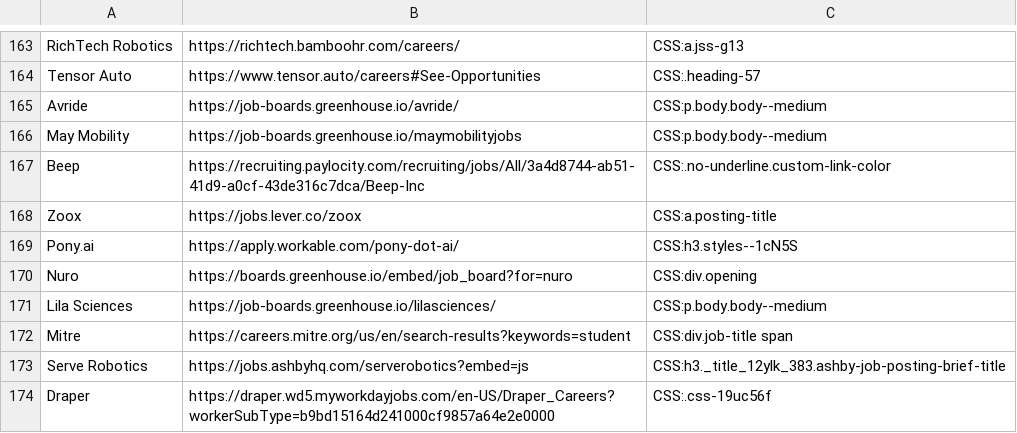
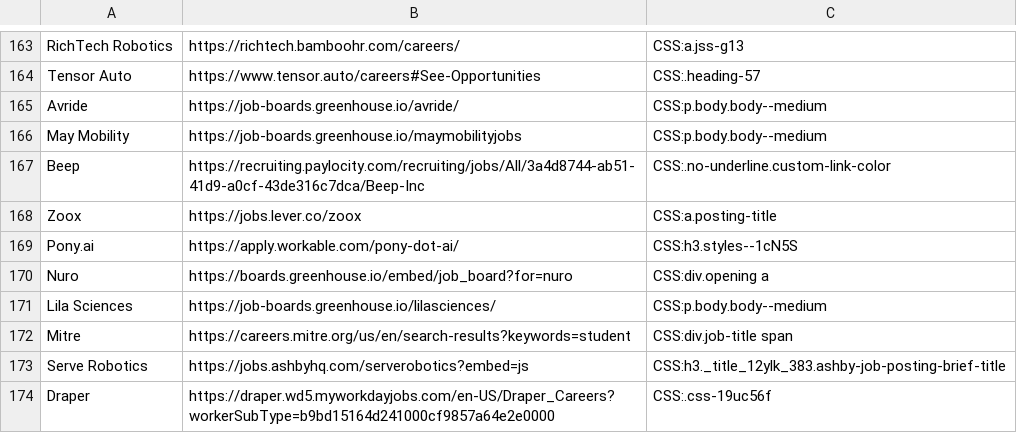
Before and after one commit to Ph1so/phlux2.0, a CSV file: companies.csv, drawn as a sheet; only a part is shown, gaps mark what is left out.

Commit message:
fix nuro

```diff
--- a/companies.csv
+++ b/companies.csv
@@ -169,3 +169,3 @@ Zoox,https://jobs.lever.co/zoox,CSS:a.posting-title
 Pony.ai,https://apply.workable.com/pony-dot-ai/,CSS:h3.styles--1cN5S
-Nuro,https://boards.greenhouse.io/embed/job_board?for=nuro,CSS:div.opening
+Nuro,https://boards.greenhouse.io/embed/job_board?for=nuro,CSS:div.opening a
 Lila Sciences,https://job-boards.greenhouse.io/lilasciences/,CSS:p.body.body--medium
```
